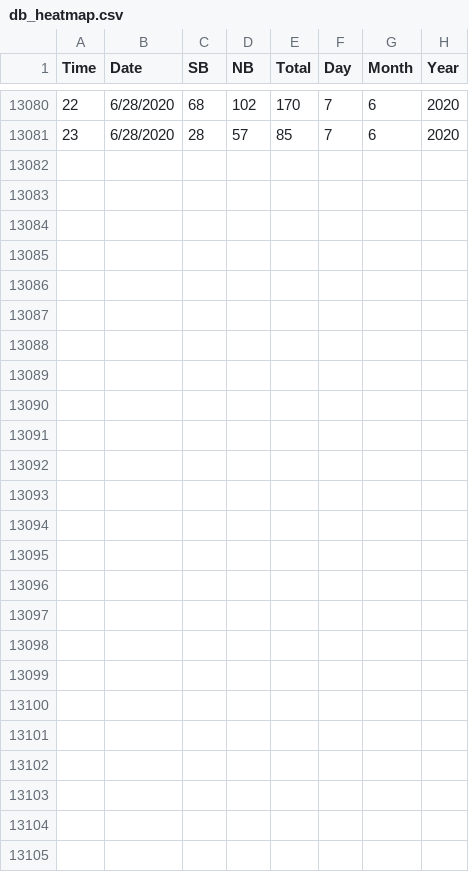
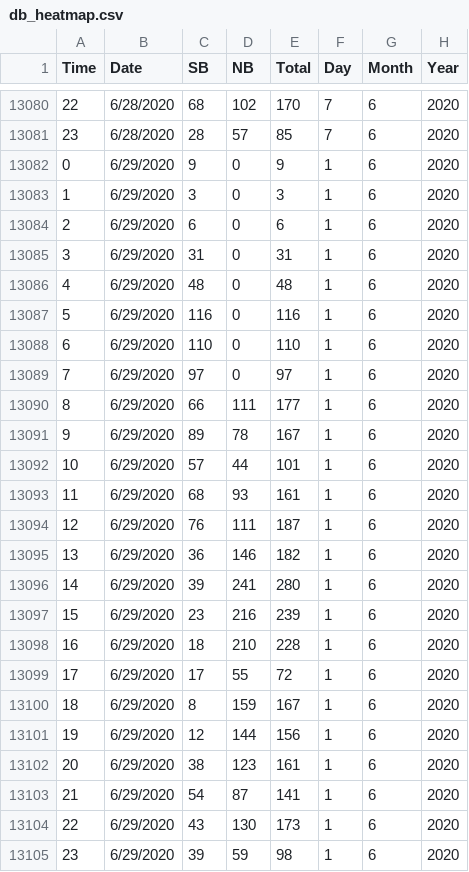
Before and after one commit to DomingoVG/Daily-KPIs, a CSV file: db_heatmap.csv, drawn as a sheet; only a part is shown, gaps mark what is left out.

```diff
--- a/db_heatmap.csv
+++ b/db_heatmap.csv
@@ -13081 +13081,25 @@ Time,Date,SB,NB,Total,Day,Month,Year,,
 23,6/28/2020,28,57,85,7,6,2020,,
+0,6/29/2020,9,0,9,1,6,2020,,
+1,6/29/2020,3,0,3,1,6,2020,,
+2,6/29/2020,6,0,6,1,6,2020,,
+3,6/29/2020,31,0,31,1,6,2020,,
+4,6/29/2020,48,0,48,1,6,2020,,
+5,6/29/2020,116,0,116,1,6,2020,,
+6,6/29/2020,110,0,110,1,6,2020,,
+7,6/29/2020,97,0,97,1,6,2020,,
+8,6/29/2020,66,111,177,1,6,2020,,
+9,6/29/2020,89,78,167,1,6,2020,,
+10,6/29/2020,57,44,101,1,6,2020,,
+11,6/29/2020,68,93,161,1,6,2020,,
+12,6/29/2020,76,111,187,1,6,2020,,
+13,6/29/2020,36,146,182,1,6,2020,,
+14,6/29/2020,39,241,280,1,6,2020,,
+15,6/29/2020,23,216,239,1,6,2020,,
+16,6/29/2020,18,210,228,1,6,2020,,
+17,6/29/2020,17,55,72,1,6,2020,,
+18,6/29/2020,8,159,167,1,6,2020,,
+19,6/29/2020,12,144,156,1,6,2020,,
+20,6/29/2020,38,123,161,1,6,2020,,
+21,6/29/2020,54,87,141,1,6,2020,,
+22,6/29/2020,43,130,173,1,6,2020,,
+23,6/29/2020,39,59,98,1,6,2020,,
```
Also changed, not shown: db_dashboard.csv.
